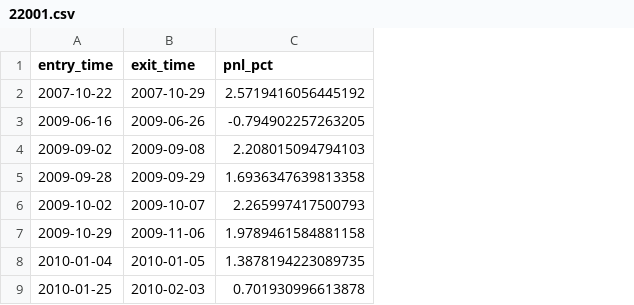
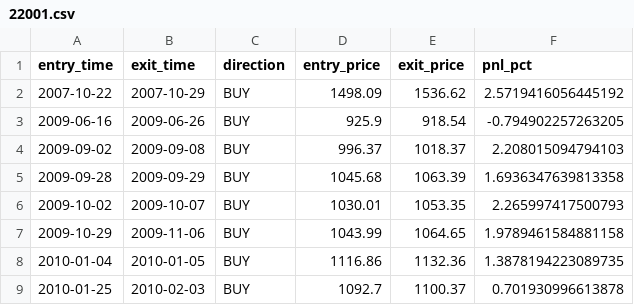
Before and after one commit to edulabrador/trading_bot, a CSV file: forward/reference/22001.csv, drawn as a sheet; only a part is shown; the diff names each change by its address in the sheet, - before the commit and + after, or states it on an @@ line.

```diff
--- a/forward/reference/22001.csv
+++ b/forward/reference/22001.csv
+column C (direction), rows 2-9: all BUY
+column D (entry_price), rows 2-9: 1498.09 | 925.9 | 996.37 | 1045.68 | 1030.01 | 1043.99 | 1116.86 | 1092.7
+column E (exit_price), rows 2-9: 1536.62 | 918.54 | 1018.37 | 1063.39 | 1053.35 | 1064.65 | 1132.36 | 1100.37
```
Also changed, not shown: forward/reference/22002.csv, forward/reference/22003.csv, 3 other files.
